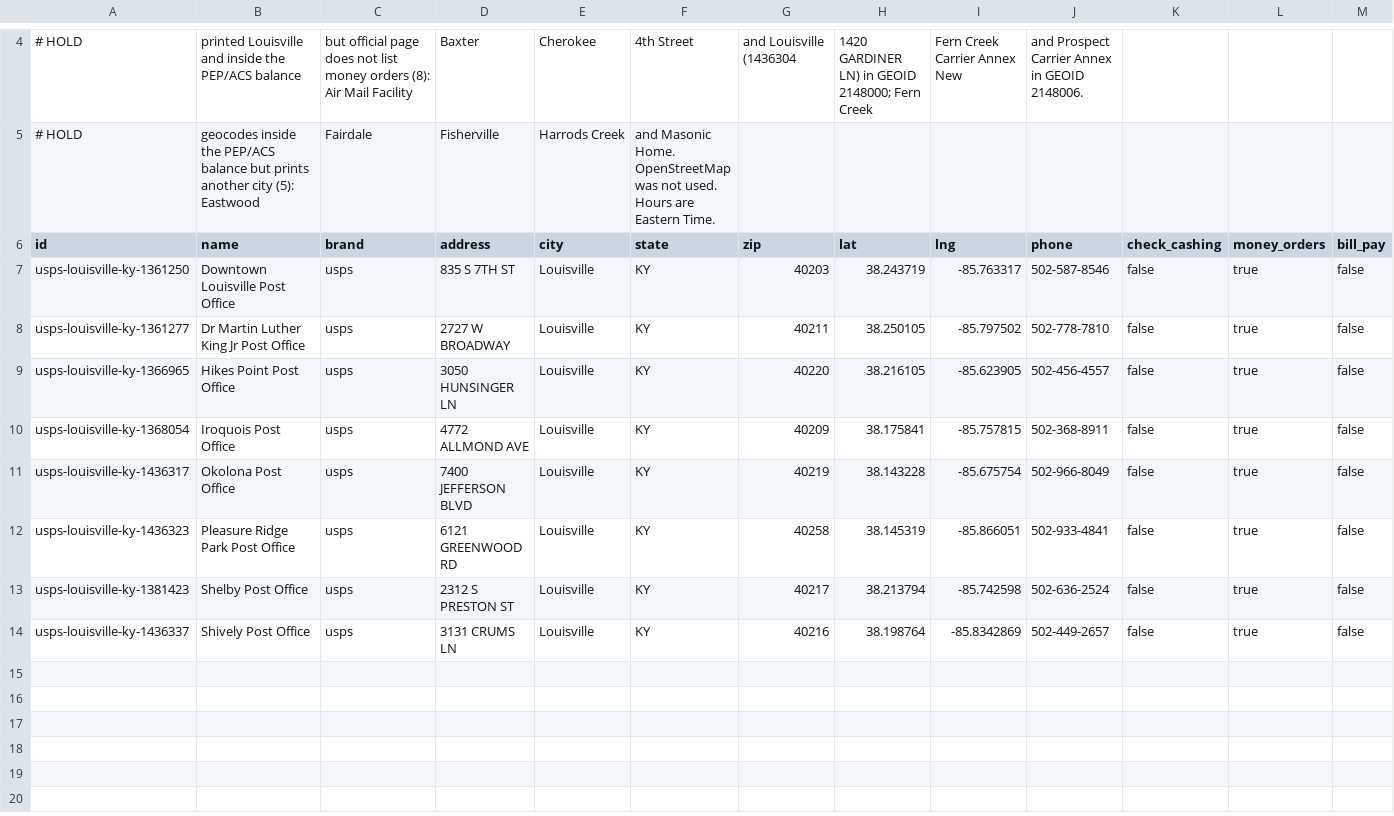
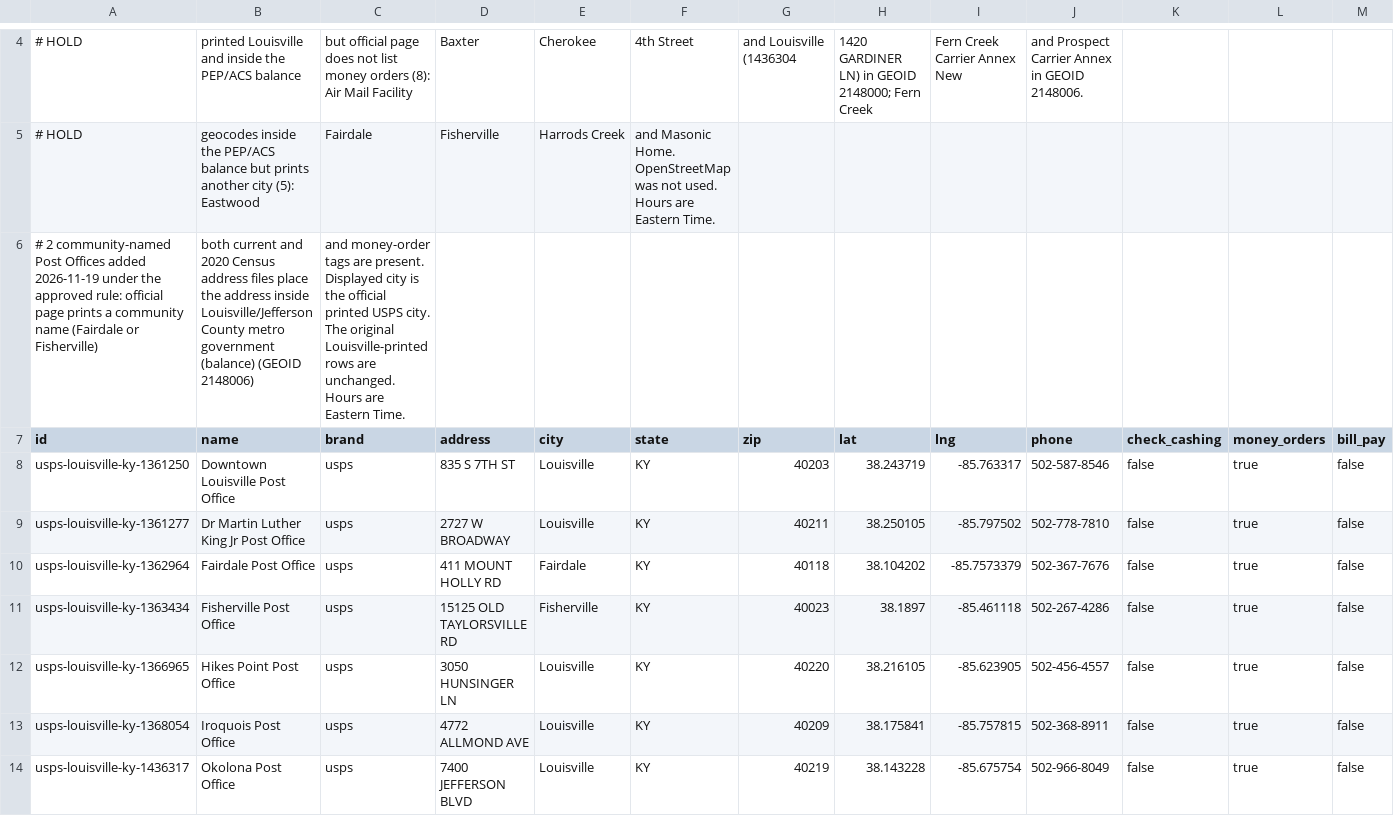
Before and after one commit to gpu7/checkdesk, a CSV file: data/locations/louisville-ky.csv, drawn as a sheet; only a part is shown, gaps mark what is left out; the shorter side is filled out with more unchanged rows; rows hold the shown columns only; the diff names each change by its address in the sheet, - before the commit and + after, or states it on an @@ line.

Commit message:
Add 2 community-named Post Offices to the Louisville, KY pages. (#287)
Fairdale and Fisherville print community names but both Census
address files, and both official map points, place them inside
the Louisville/Jefferson County metro government balance.
Displayed city stays the official printed USPS city. Original
Louisville-printed rows are unchanged. Louisville, Colorado is
not changed.

```diff
--- a/data/locations/louisville-ky.csv
+++ b/data/locations/louisville-ky.csv
+row 6: # 2 community-named Post Offices added 2026-11-19 under the approved rule: official page prints a community name (Fairdale or Fisherville) | both current and 2020 Census address files place the address inside Louisville/Jefferson County metro government (balance) (GEOID 2148006) | and money-order tags are present. Displayed city is the official printed USPS city. The original Louisville-printed rows are unchanged. Hours are Eastern Time.
+row 10: usps-louisville-ky-1362964 | Fairdale Post Office | usps | 411 MOUNT HOLLY RD | Fairdale | KY | 40118 | 38.104202 | -85.7573379 | 502-367-7676 | false | true | false
+row 11: usps-louisville-ky-1363434 | Fisherville Post Office | usps | 15125 OLD TAYLORSVILLE RD | Fisherville | KY | 40023 | 38.1897 | -85.461118 | 502-267-4286 | false | true | false
```
Also changed, not shown: 5 other files.
